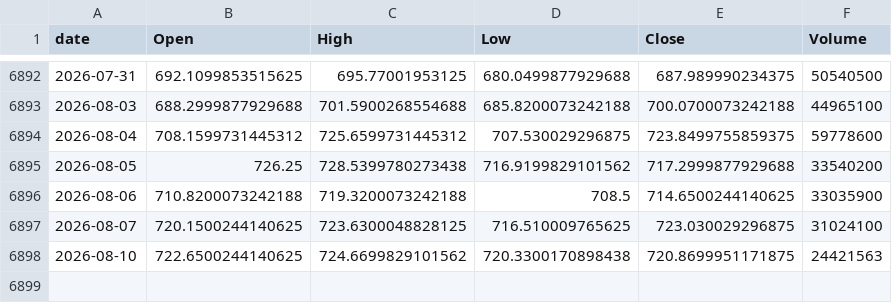
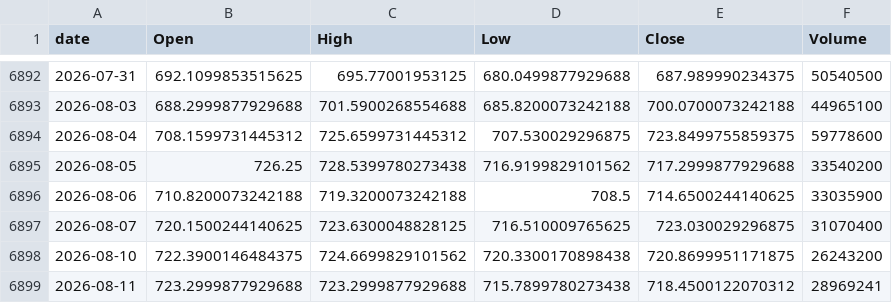
Before and after one commit to jeencare/sp500-strategy, a CSV file: data/QQQ_daily.csv, drawn as a sheet; only a part is shown, gaps mark what is left out.

```diff
--- a/data/QQQ_daily.csv
+++ b/data/QQQ_daily.csv
@@ -6896,3 +6896,4 @@
 2026-08-06,710.8200073242188,719.3200073242188,708.5,714.6500244140625,33035900
-2026-08-07,720.1500244140625,723.6300048828125,716.510009765625,723.030029296875,31024100
-2026-08-10,722.6500244140625,724.6699829101562,720.3300170898438,720.8699951171875,24421563
+2026-08-07,720.1500244140625,723.6300048828125,716.510009765625,723.030029296875,31070400
+2026-08-10,722.3900146484375,724.6699829101562,720.3300170898438,720.8699951171875,26243200
+2026-08-11,723.2999877929688,723.2999877929688,715.7899780273438,718.4500122070312,28969241
```
Also changed, not shown: data/QQQM_daily.csv, data/SPYM_daily.csv, 10 other files.
